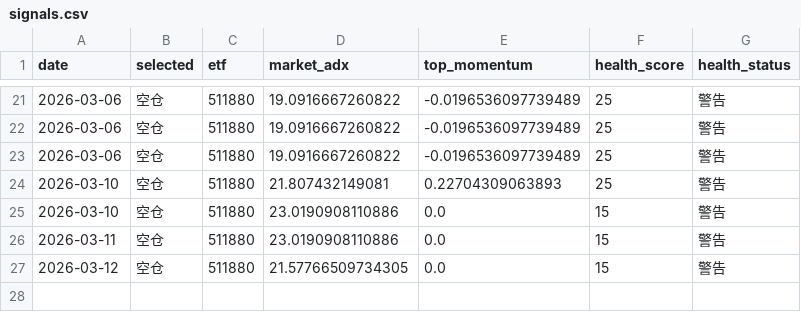
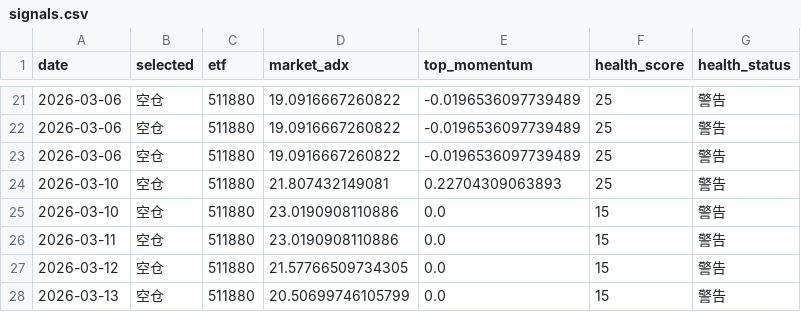
Before and after one commit to feihudie2026/etf-momentum-v2, a CSV file: docs/signals.csv, drawn as a sheet; only a part is shown, gaps mark what is left out; the diff names each change by its address in the sheet, - before the commit and + after, or states it on an @@ line.

```diff
--- a/docs/signals.csv
+++ b/docs/signals.csv
+row 28: 2026-03-13 | 空仓 | 511880 | 20.50699746105799 | 0.0 | 15 | 警告
```
Also changed, not shown: 3 other files.
